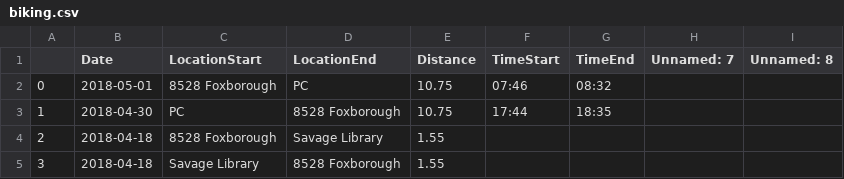
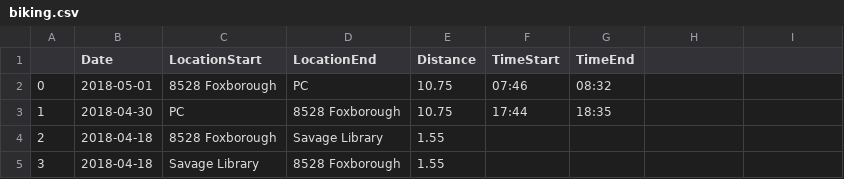
Before and after one commit to KingXiaoDi/bikeDB, a CSV file: biking.csv, drawn as a sheet; only a part is shown; the diff names each change by its address in the sheet, - before the commit and + after, or states it on an @@ line.

Commit message:
removed empty column, not sure why it was there

```diff
--- a/biking.csv
+++ b/biking.csv
-H1: Unnamed: 7
+H1: (empty)
-I1: Unnamed: 8
+I1: (empty)
```
